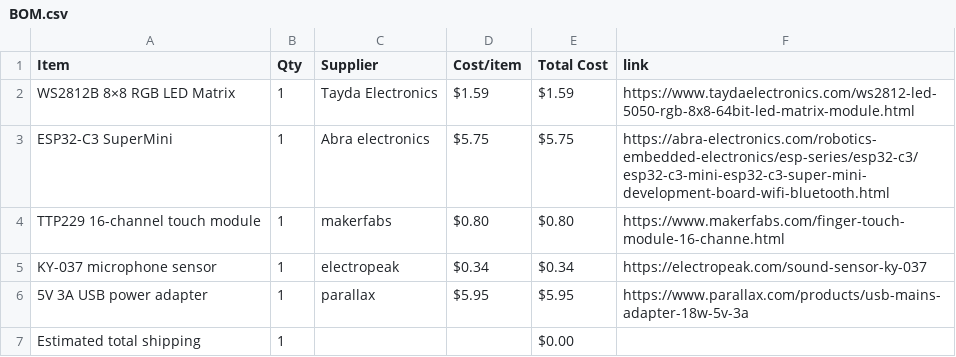
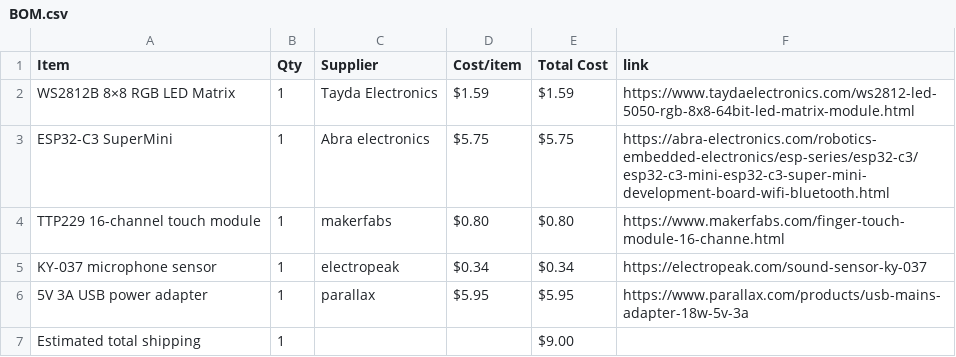
Before and after one commit to dinoboythebest/interactive-display, a CSV file: BOM.csv, drawn as a sheet.

Commit message:
Sync interative display from Half Life

```diff
--- a/BOM.csv
+++ b/BOM.csv
@@ -6,2 +6,2 @@ KY-037 microphone sensor,1,electropeak,$0.34,$0.34,https://electropeak.com/sound
 5V 3A USB power adapter,1,parallax,$5.95,$5.95,https://www.parallax.com/products/usb-mains-adapter-18w-5v-3a
-Estimated total shipping,1,,,$0.00,
+Estimated total shipping,1,,,$9.00,
```
